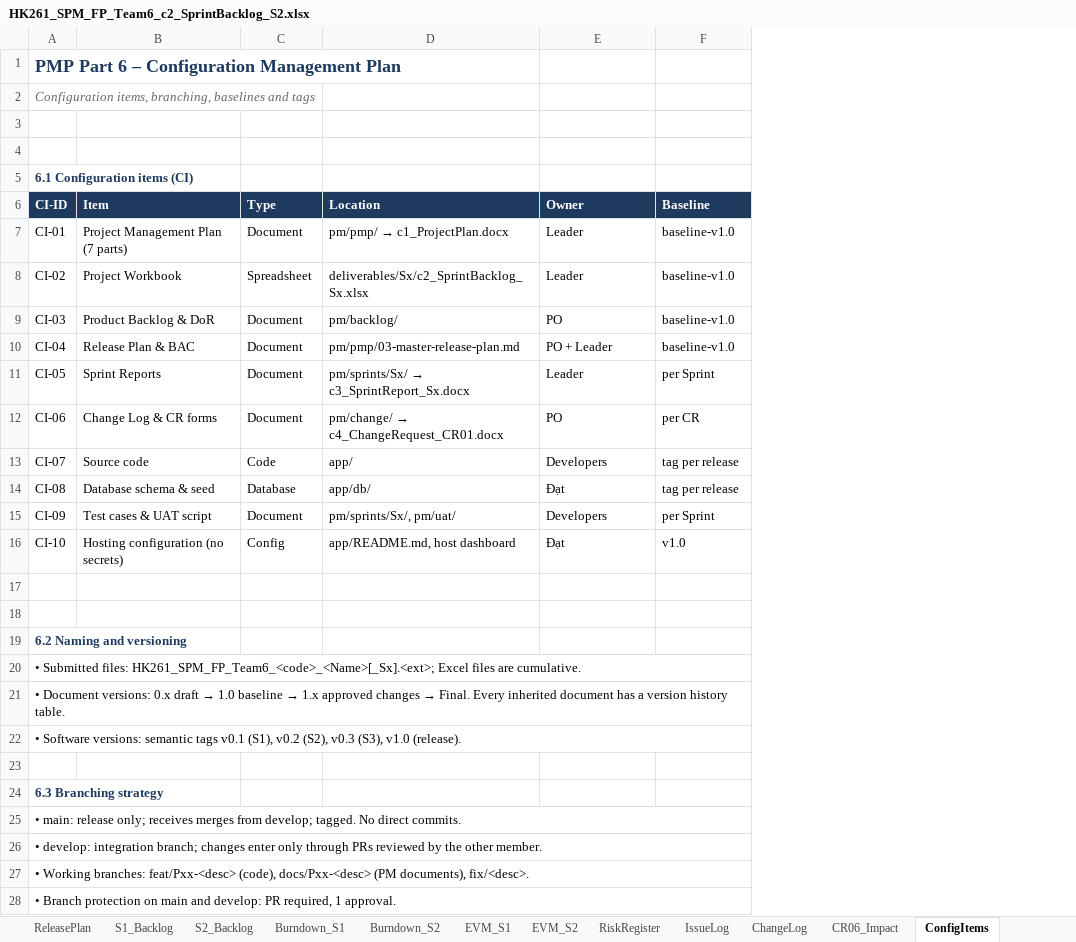
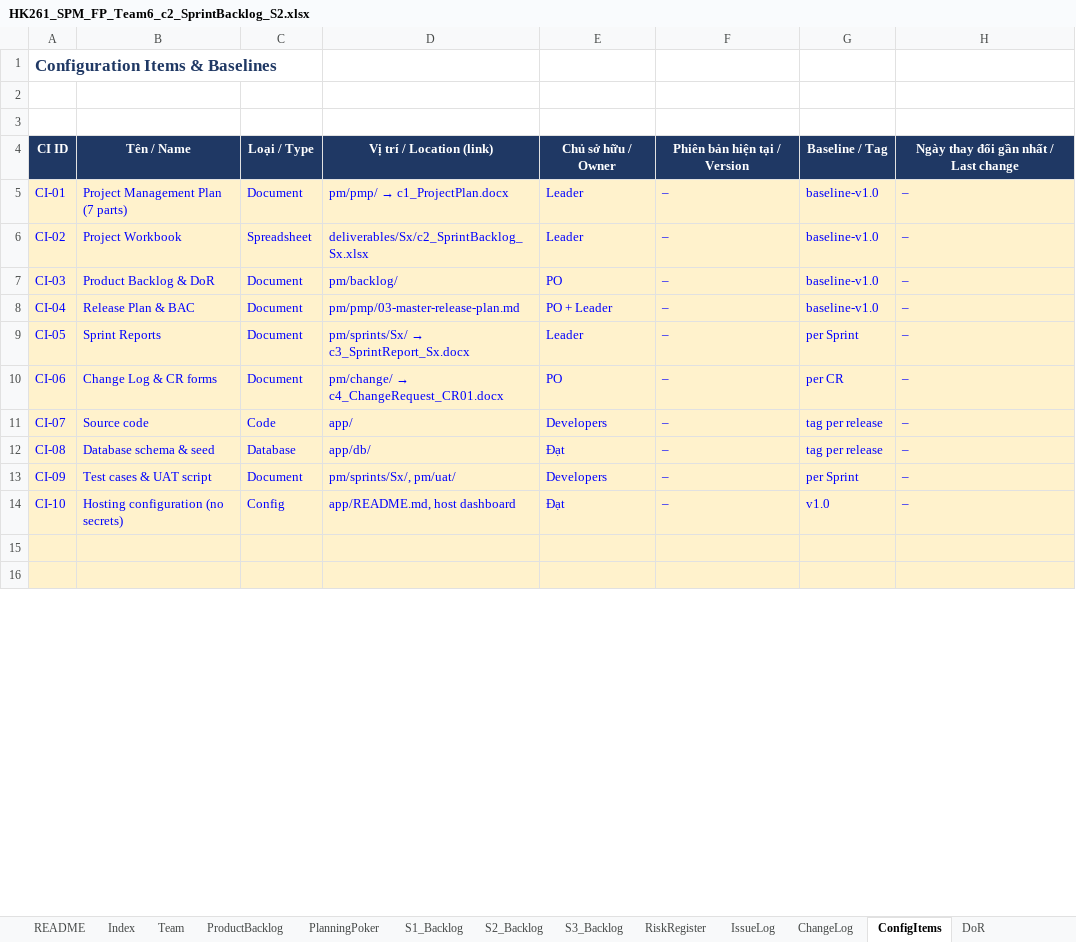
Before and after one commit to Tdat10052499/E-Commercial-Book-Store, an Excel workbook: deliverables/S2/HK261_SPM_FP_Team6_c2_SprintBacklog_S2.xlsx, sheet ConfigItems, drawn as a sheet; only a part is shown; values as stored, in another font and other column widths than the file's, no borders; removed rows and columns are numbered as before the commit, all else as after; the diff covers the shown part only; the diff names each change by its address in the sheet, - before the commit and + after, or states it on an @@ line.

```diff
--- a/deliverables/S2/HK261_SPM_FP_Team6_c2_SprintBacklog_S2.xlsx (sheet ConfigItems)
+++ b/deliverables/S2/HK261_SPM_FP_Team6_c2_SprintBacklog_S2.xlsx (sheet ConfigItems)
-sheet tab: Burndown_S1
+sheet tab: S3_Backlog
-sheet tab: Burndown_S2
+sheet tab: README
+sheet tab: Team
+column F, rows 5-14: all –
+column H, rows 5-14: all –
-A1: PMP Part 6 – Configuration Management Plan
+A1: Configuration Items & Baselines
@@ A1 text size: smaller @@
-row 2: Configuration items, branching, baselines and tags
-row 5: 6.1 Configuration items (CI)
-row 6: CI-ID | Item | Type | Location | Owner | Baseline
+row 4: CI ID | Tên / Name | Loại / Type | Vị trí / Location (link) | Chủ sở hữu / Owner | Phiên bản hiện tại / Version | Baseline / Tag | Ngày thay đổi gần nhất / Last change
-A5:E16 fill: none
+A5:E16 fill: #FFF2CC
-A5:E14 text colour: black
+A5:E14 text colour: #0000FF
-G5:G16 fill: none
+G5:G16 fill: #FFF2CC
-G5:G14 text colour: black
+G5:G14 text colour: #0000FF
-row 19: 6.2 Naming and versioning
-row 20: • Submitted files: HK261_SPM_FP_Team6_<code>_<Name>[_Sx].<ext>; Excel files are cumulative.
-row 21: • Document versions: 0.x draft → 1.0 baseline → 1.x approved changes → Final. Every inherited document has a version history table.
-row 22: • Software versions: semantic tags v0.1 (S1), v0.2 (S2), v0.3 (S3), v1.0 (release).
-row 23: (empty)
-row 24: 6.3 Branching strategy
-row 25: • main: release only; receives merges from develop; tagged. No direct commits.
-row 26: • develop: integration branch; changes enter only through PRs reviewed by the other member.
-row 27: • Working branches: feat/Pxx-<desc> (code), docs/Pxx-<desc> (PM documents), fix/<desc>.
-row 28: • Branch protection on main and develop: PR required, 1 approval.
```
Also changed, not shown: 13 added rows, 17 removed rows, 5 edited cells and cell formats elsewhere in this sheet, sheet ProductBacklog, sheet S2_Backlog, sheet S1_Backlog, sheet PlanningPoker, sheet RiskRegister, sheet ChangeLog, 3 more sheets, other sheet tabs, charts or pictures, deliverables/S1/HK261_SPM_FP_Team6_c2_SprintBacklog_S1.xlsx, 5 other files.
